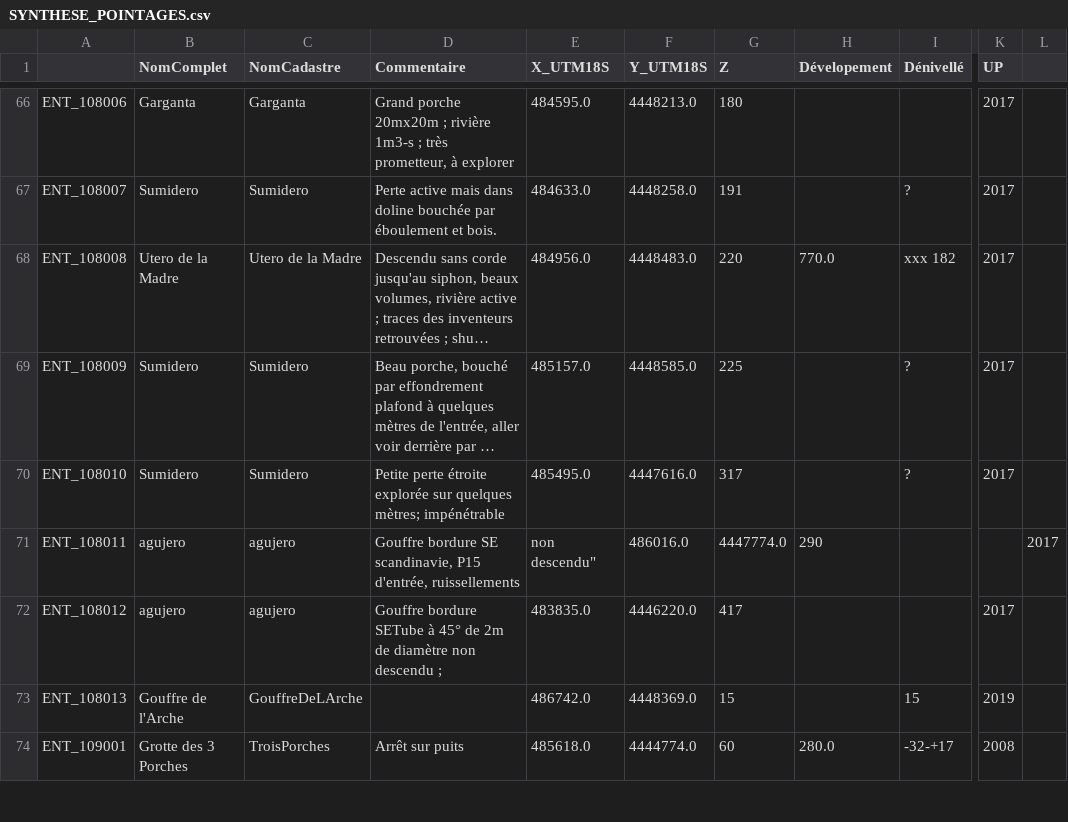
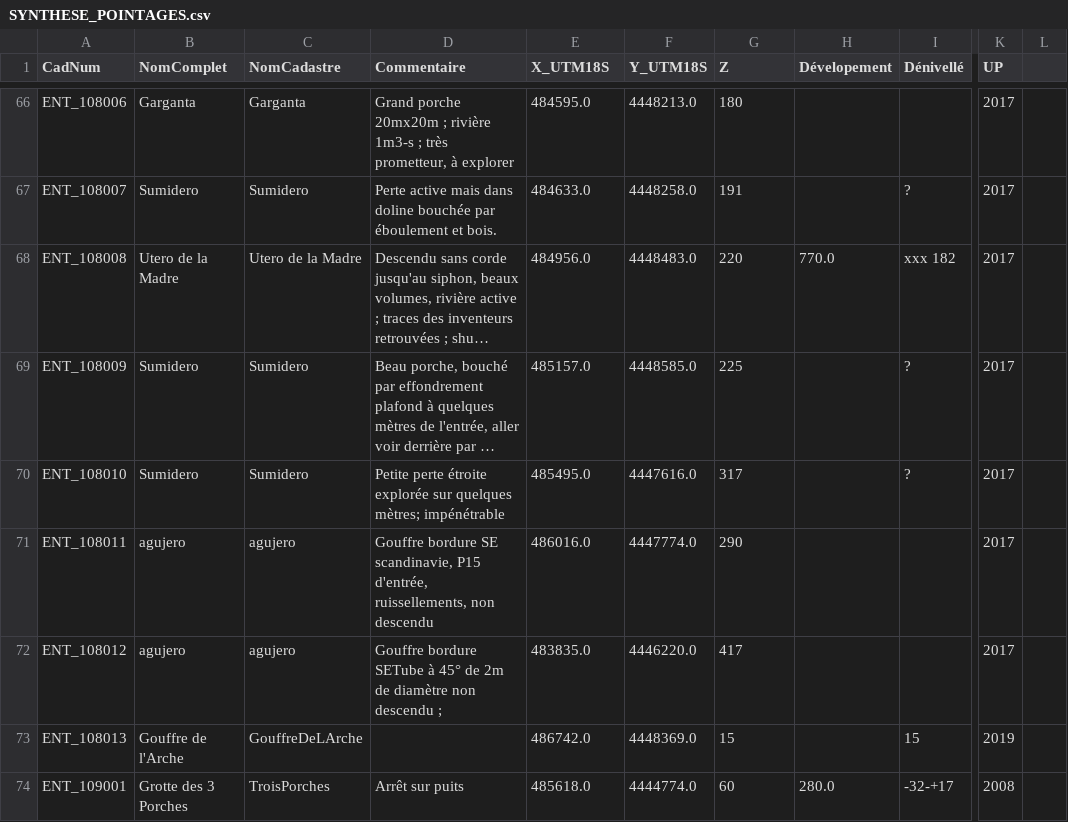
Before and after one commit to tr1813/ultima-patagonia-topo, a CSV file: therion/data/SYNTHESE_POINTAGES.csv (was therion/SYNTHESE_POINTAGES.csv), drawn as a sheet; only a part is shown, gaps mark what is left out; long unchanged cells end in …; the diff names each change by its address in the sheet, - before the commit and + after, or states it on an @@ line.

```diff
--- a/therion/SYNTHESE_POINTAGES.csv
+++ b/therion/data/SYNTHESE_POINTAGES.csv
-A1: (empty)
+A1: CadNum
-D71 (Commentaire): …P15 d'entrée, ruissellements
+D71 (Commentaire): …P15 d'entrée, ruissellements, non descendu
-E71 (X_UTM18S): non descendu"
+E71 (X_UTM18S): 486016.0
-F71 (Y_UTM18S): 486016.0
+F71 (Y_UTM18S): 4447774.0
-G71 (Z): 4447774.0
+G71 (Z): 290
-H71 (Dévelopement): 290
+H71 (Dévelopement): (empty)
-K71 (UP): (empty)
+K71 (UP): 2017
-L71: 2017
+L71: (empty)
```
Also changed, not shown: therion/data/gis/database.csv, 26 other files.
